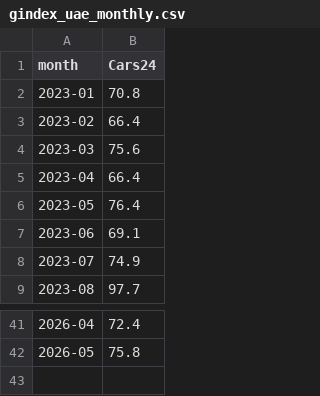
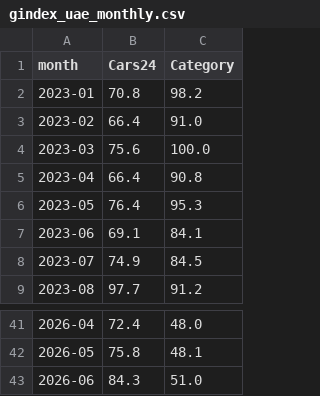
Before and after one commit to Setiavipul-78/cars24-brand-dashboard, a CSV file: data/gindex_uae_monthly.csv, drawn as a sheet; only a part is shown, gaps mark what is left out; the diff names each change by its address in the sheet, - before the commit and + after, or states it on an @@ line.

```diff
--- a/data/gindex_uae_monthly.csv
+++ b/data/gindex_uae_monthly.csv
+column C (Category), rows 2-9: 98.2 | 91.0 | 100.0 | 90.8 | 95.3 | 84.1 | 84.5 | 91.2; rows 41-42: 48.0 | 48.1
+row 43: 2026-06 | 84.3 | 51.0
```
Also changed, not shown: data/bsos_aus_monthly.csv, data/bsos_aus_region_monthly.csv, 11 other files.
